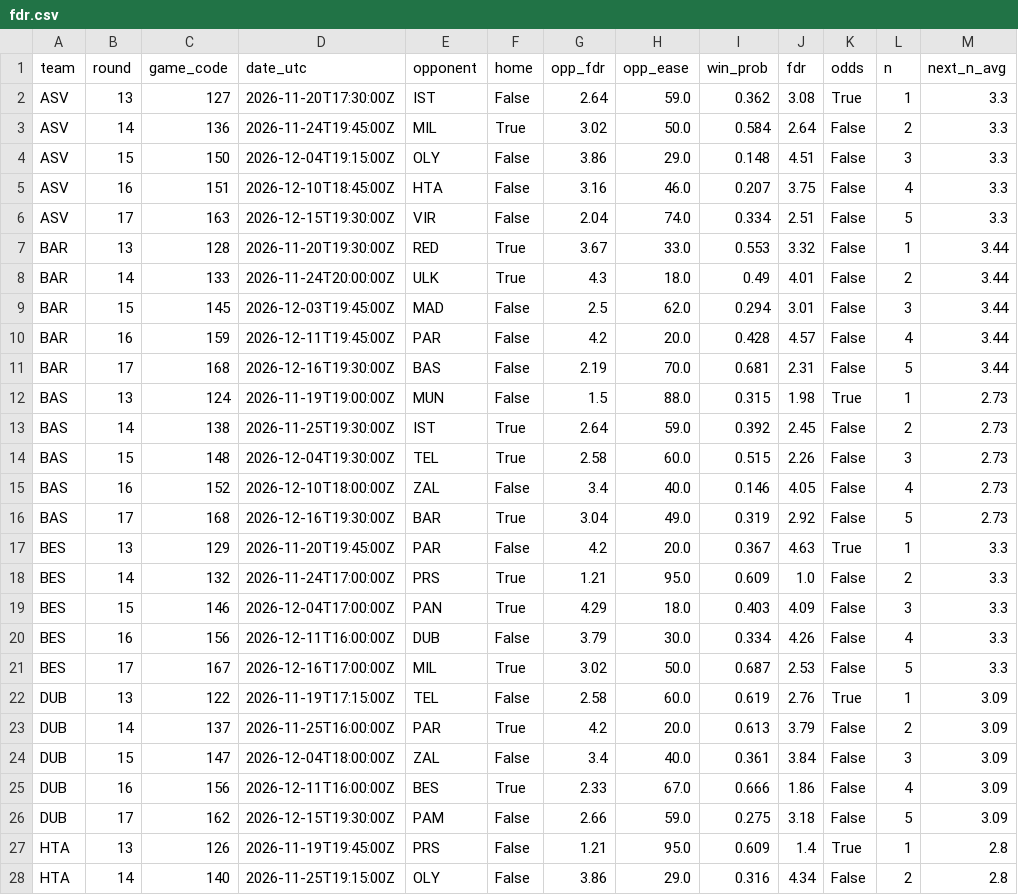
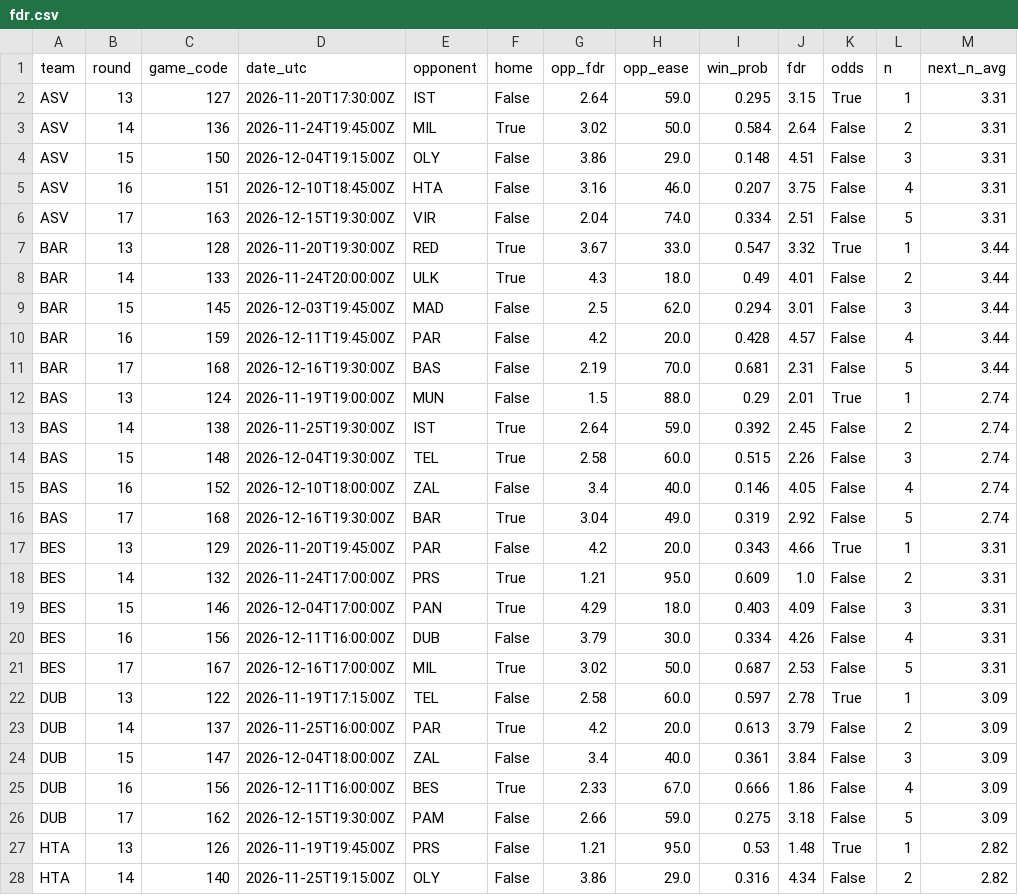
Before and after one commit to ktsiantopoulos/euroleague-fantasy-agent, a CSV file: data/processed/fdr.csv, drawn as a sheet; only a part is shown; the diff covers the shown part only.

```diff
--- a/data/processed/fdr.csv
+++ b/data/processed/fdr.csv
@@ -1,8 +1,8 @@
 team,round,game_code,date_utc,opponent,home,opp_fdr,opp_ease,win_prob,fdr,odds,n,next_n_avg
-ASV,13,127,2026-11-20T17:30:00Z,IST,False,2.64,59.0,0.362,3.08,True,1,3.3
-ASV,14,136,2026-11-24T19:45:00Z,MIL,True,3.02,50.0,0.584,2.64,False,2,3.3
-ASV,15,150,2026-12-04T19:15:00Z,OLY,False,3.86,29.0,0.148,4.51,False,3,3.3
-ASV,16,151,2026-12-10T18:45:00Z,HTA,False,3.16,46.0,0.207,3.75,False,4,3.3
-ASV,17,163,2026-12-15T19:30:00Z,VIR,False,2.04,74.0,0.334,2.51,False,5,3.3
-BAR,13,128,2026-11-20T19:30:00Z,RED,True,3.67,33.0,0.553,3.32,False,1,3.44
+ASV,13,127,2026-11-20T17:30:00Z,IST,False,2.64,59.0,0.295,3.15,True,1,3.31
+ASV,14,136,2026-11-24T19:45:00Z,MIL,True,3.02,50.0,0.584,2.64,False,2,3.31
+ASV,15,150,2026-12-04T19:15:00Z,OLY,False,3.86,29.0,0.148,4.51,False,3,3.31
+ASV,16,151,2026-12-10T18:45:00Z,HTA,False,3.16,46.0,0.207,3.75,False,4,3.31
+ASV,17,163,2026-12-15T19:30:00Z,VIR,False,2.04,74.0,0.334,2.51,False,5,3.31
+BAR,13,128,2026-11-20T19:30:00Z,RED,True,3.67,33.0,0.547,3.32,True,1,3.44
 BAR,14,133,2026-11-24T20:00:00Z,ULK,True,4.3,18.0,0.49,4.01,False,2,3.44
@@ -11,13 +11,13 @@ BAR,16,159,2026-12-11T19:45:00Z,PAR,False,4.2,20.0,0.428,4.57,False,4,3.44
 BAR,17,168,2026-12-16T19:30:00Z,BAS,False,2.19,70.0,0.681,2.31,False,5,3.44
-BAS,13,124,2026-11-19T19:00:00Z,MUN,False,1.5,88.0,0.315,1.98,True,1,2.73
-BAS,14,138,2026-11-25T19:30:00Z,IST,True,2.64,59.0,0.392,2.45,False,2,2.73
-BAS,15,148,2026-12-04T19:30:00Z,TEL,True,2.58,60.0,0.515,2.26,False,3,2.73
-BAS,16,152,2026-12-10T18:00:00Z,ZAL,False,3.4,40.0,0.146,4.05,False,4,2.73
-BAS,17,168,2026-12-16T19:30:00Z,BAR,True,3.04,49.0,0.319,2.92,False,5,2.73
-BES,13,129,2026-11-20T19:45:00Z,PAR,False,4.2,20.0,0.367,4.63,True,1,3.3
-BES,14,132,2026-11-24T17:00:00Z,PRS,True,1.21,95.0,0.609,1.0,False,2,3.3
-BES,15,146,2026-12-04T17:00:00Z,PAN,True,4.29,18.0,0.403,4.09,False,3,3.3
-BES,16,156,2026-12-11T16:00:00Z,DUB,False,3.79,30.0,0.334,4.26,False,4,3.3
-BES,17,167,2026-12-16T17:00:00Z,MIL,True,3.02,50.0,0.687,2.53,False,5,3.3
-DUB,13,122,2026-11-19T17:15:00Z,TEL,False,2.58,60.0,0.619,2.76,True,1,3.09
+BAS,13,124,2026-11-19T19:00:00Z,MUN,False,1.5,88.0,0.29,2.01,True,1,2.74
+BAS,14,138,2026-11-25T19:30:00Z,IST,True,2.64,59.0,0.392,2.45,False,2,2.74
+BAS,15,148,2026-12-04T19:30:00Z,TEL,True,2.58,60.0,0.515,2.26,False,3,2.74
+BAS,16,152,2026-12-10T18:00:00Z,ZAL,False,3.4,40.0,0.146,4.05,False,4,2.74
+BAS,17,168,2026-12-16T19:30:00Z,BAR,True,3.04,49.0,0.319,2.92,False,5,2.74
+BES,13,129,2026-11-20T19:45:00Z,PAR,False,4.2,20.0,0.343,4.66,True,1,3.31
+BES,14,132,2026-11-24T17:00:00Z,PRS,True,1.21,95.0,0.609,1.0,False,2,3.31
+BES,15,146,2026-12-04T17:00:00Z,PAN,True,4.29,18.0,0.403,4.09,False,3,3.31
+BES,16,156,2026-12-11T16:00:00Z,DUB,False,3.79,30.0,0.334,4.26,False,4,3.31
+BES,17,167,2026-12-16T17:00:00Z,MIL,True,3.02,50.0,0.687,2.53,False,5,3.31
+DUB,13,122,2026-11-19T17:15:00Z,TEL,False,2.58,60.0,0.597,2.78,True,1,3.09
 DUB,14,137,2026-11-25T16:00:00Z,PAR,True,4.2,20.0,0.613,3.79,False,2,3.09
@@ -26,3 +26,3 @@ DUB,16,156,2026-12-11T16:00:00Z,BES,True,2.33,67.0,0.666,1.86,False,4,3.09
 DUB,17,162,2026-12-15T19:30:00Z,PAM,False,2.66,59.0,0.275,3.18,False,5,3.09
-HTA,13,126,2026-11-19T19:45:00Z,PRS,False,1.21,95.0,0.609,1.4,True,1,2.8
-HTA,14,140,2026-11-25T19:15:00Z,OLY,False,3.86,29.0,0.316,4.34,False,2,2.8
+HTA,13,126,2026-11-19T19:45:00Z,PRS,False,1.21,95.0,0.53,1.48,True,1,2.82
+HTA,14,140,2026-11-25T19:15:00Z,OLY,False,3.86,29.0,0.316,4.34,False,2,2.82
```
Also changed, not shown: 76 edited cells elsewhere in this file, data/prices/price_base.csv, data/processed/backtest_rounds.csv, 24 other files.
